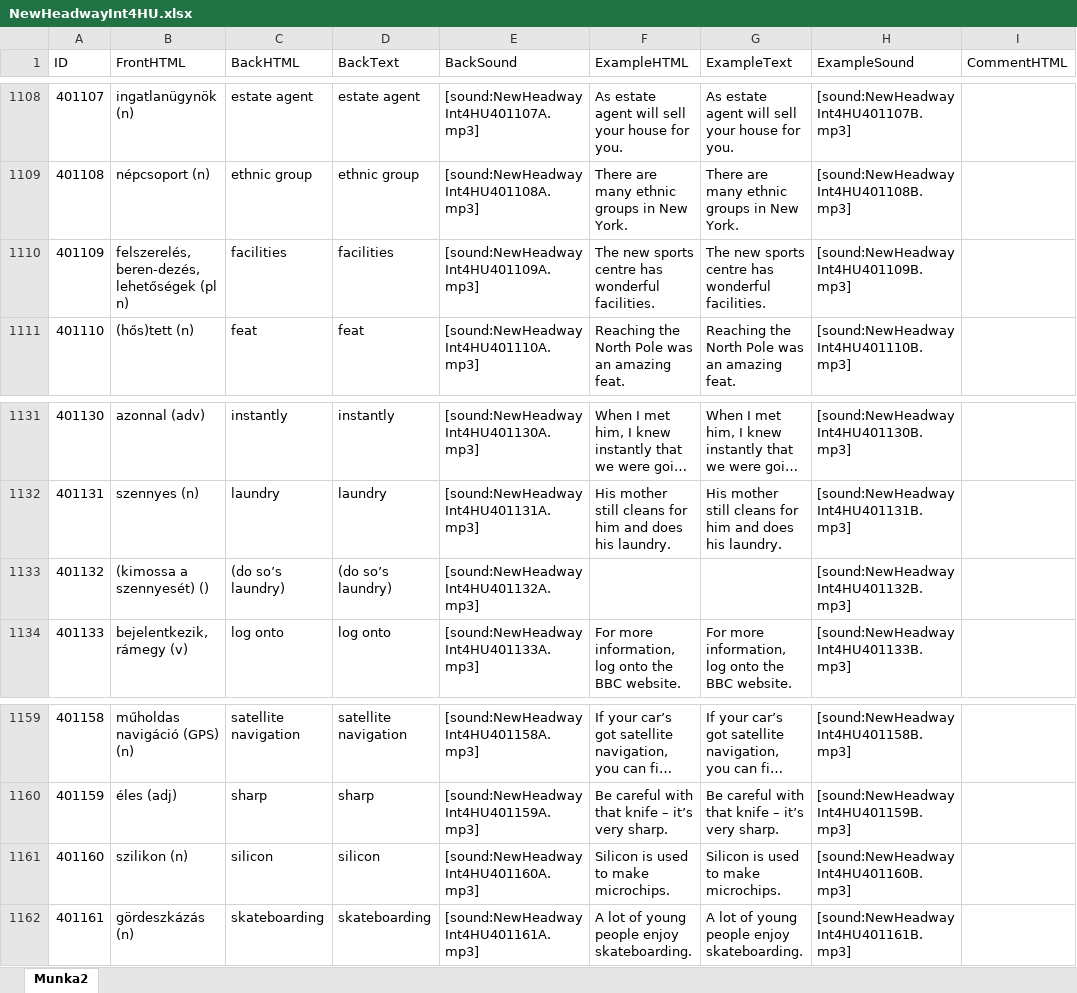
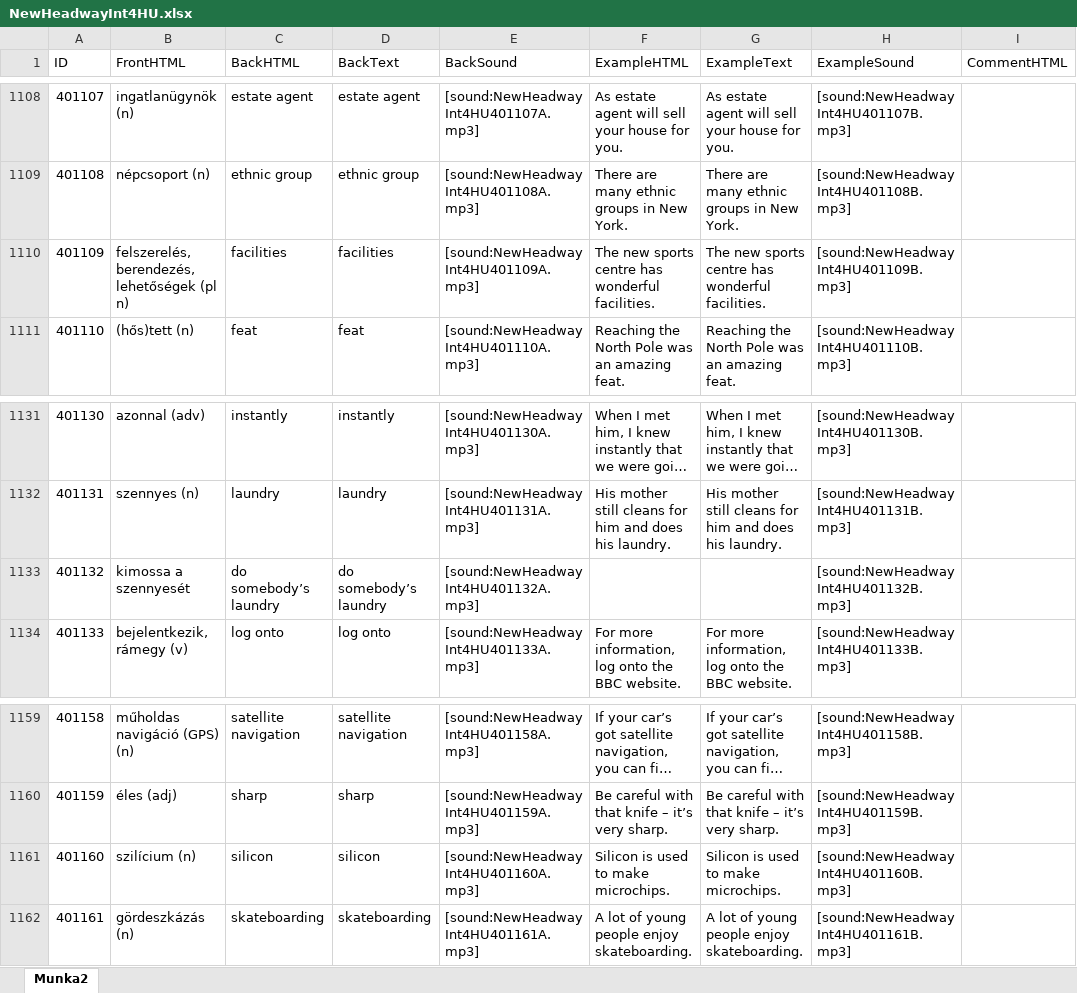
Before and after one commit to gnagypal/Anki, an Excel workbook: NewHeadwayInt4HU/NewHeadwayInt4HU.xlsx, sheet Munka2, drawn as a sheet; only a part is shown, gaps mark what is left out; long unchanged cells end in …; values as stored, in another font and other column widths than the file's, no borders; table styles not drawn; the diff names each change by its address in the sheet, - before the commit and + after, or states it on an @@ line.

```diff
--- a/NewHeadwayInt4HU/NewHeadwayInt4HU.xlsx (sheet Munka2)
+++ b/NewHeadwayInt4HU/NewHeadwayInt4HU.xlsx (sheet Munka2)
-B1110 (FrontHTML): felszerelés, beren-dezés, lehetőségek (pl n)
+B1110 (FrontHTML): felszerelés, berendezés, lehetőségek (pl n)
-B1133 (FrontHTML): (kimossa a szennyesét) ()
+B1133 (FrontHTML): kimossa a szennyesét
-C1133 (BackHTML): (do so’s laundry)
+C1133 (BackHTML): do somebody’s laundry
-D1133 (BackText): (do so’s laundry)
+D1133 (BackText): do somebody’s laundry
-B1161 (FrontHTML): szilikon (n)
+B1161 (FrontHTML): szilícium (n)
```
Also changed, not shown: 4 other files.
